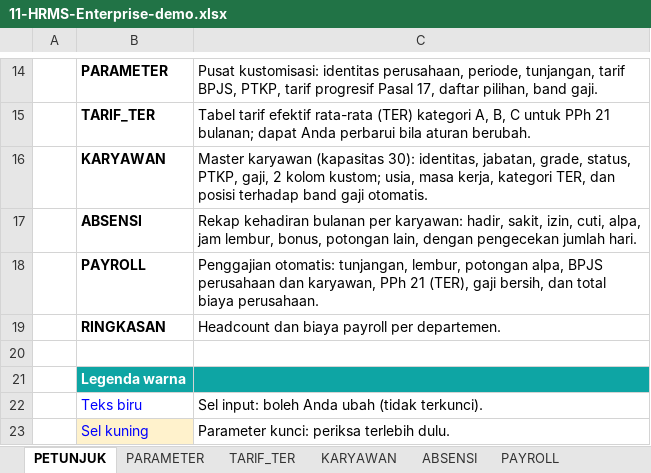
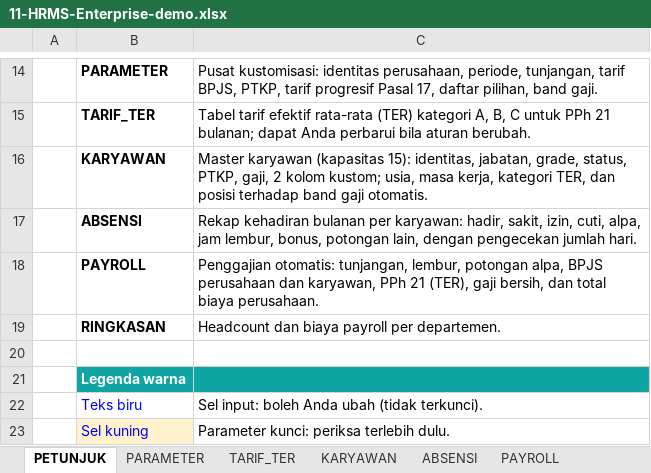
Before and after one commit to iqbalmantam/Mantam-product, an Excel workbook: demo-excel/11-HRMS-Enterprise-demo.xlsx, sheet PETUNJUK, drawn as a sheet; only a part is shown, gaps mark what is left out; values as stored, in another font and other column widths than the file's, no borders; the diff names each change by its address in the sheet, - before the commit and + after, or states it on an @@ line.

```diff
--- a/demo-excel/11-HRMS-Enterprise-demo.xlsx (sheet PETUNJUK)
+++ b/demo-excel/11-HRMS-Enterprise-demo.xlsx (sheet PETUNJUK)
-C16: …karyawan (kapasitas 30): identitas, jabatan,…
+C16: …karyawan (kapasitas 15): identitas, jabatan,…
```
Also changed, not shown: sheet PAYROLL, sheet ABSENSI, sheet KARYAWAN, sheet RINGKASAN, sheet PARAMETER, sheet TARIF_TER, other sheet tabs, charts or pictures, demo-excel/02-Aging-Piutang-Utang-demo.xlsx, demo-excel/04-Proyeksi-Arus-Kas-13-Minggu-demo.xlsx, 9 other files.
